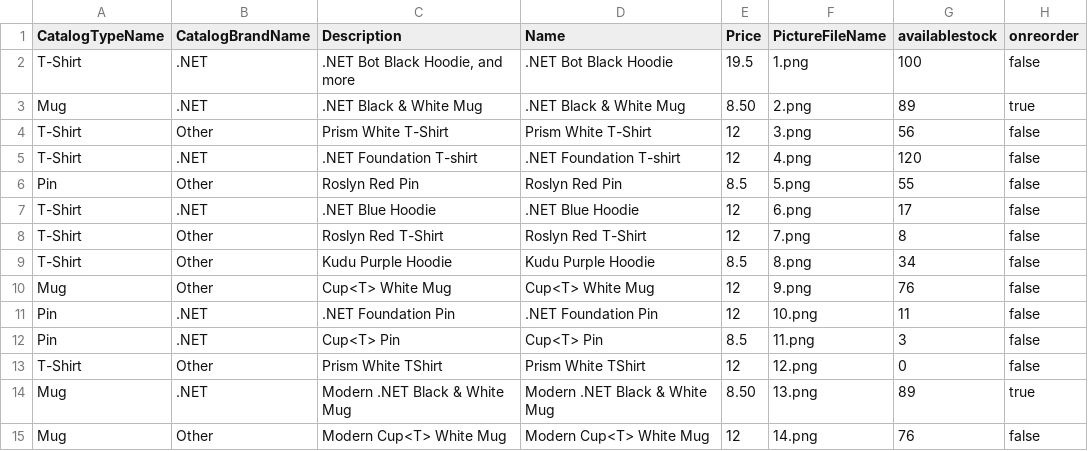
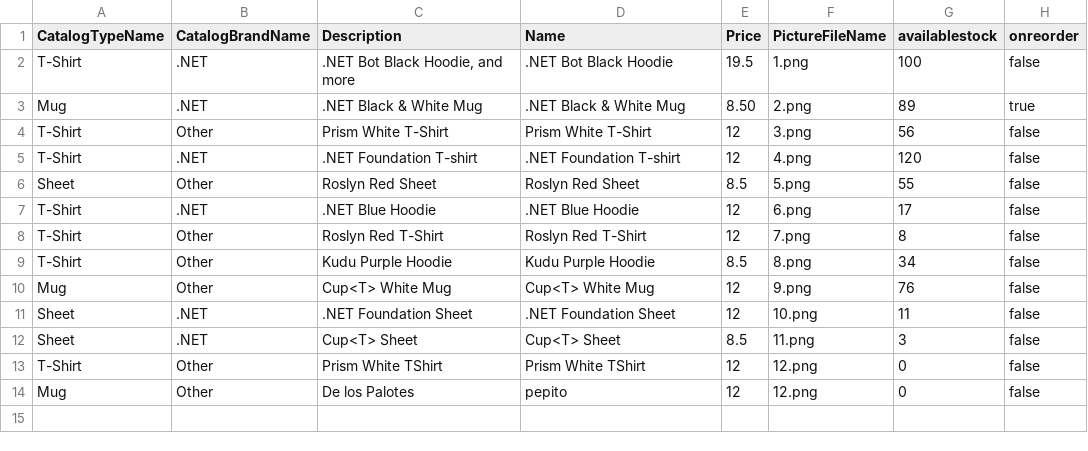
Before and after one commit to lastingyeh/eShopLabs, a CSV file: src/Catalog/Catalog.API/Setup/CatalogItems.csv, drawn as a sheet.

```diff
--- a/src/Catalog/Catalog.API/Setup/CatalogItems.csv
+++ b/src/Catalog/Catalog.API/Setup/CatalogItems.csv
@@ -5,3 +5,3 @@ T-Shirt,Other,Prism White T-Shirt,Prism White T-Shirt,12,3.png,56,false
 T-Shirt,.NET,.NET Foundation T-shirt,.NET Foundation T-shirt,12,4.png,120,false
-Pin,Other,Roslyn Red Pin,Roslyn Red Pin,8.5,5.png,55,false
+Sheet,Other,Roslyn Red Sheet,Roslyn Red Sheet,8.5,5.png,55,false
 T-Shirt,.NET,.NET Blue Hoodie,.NET Blue Hoodie,12,6.png,17,false
@@ -10,6 +10,5 @@ T-Shirt,Other,Kudu Purple Hoodie,Kudu Purple Hoodie,8.5,8.png,34,false
 Mug,Other,Cup<T> White Mug,Cup<T> White Mug,12,9.png,76,false
-Pin,.NET,.NET Foundation Pin,.NET Foundation Pin,12,10.png,11,false
-Pin,.NET,Cup<T> Pin,Cup<T> Pin,8.5,11.png,3,false
+Sheet,.NET,.NET Foundation Sheet,.NET Foundation Sheet,12,10.png,11,false
+Sheet,.NET,Cup<T> Sheet,Cup<T> Sheet,8.5,11.png,3,false
 T-Shirt,Other,Prism White TShirt,Prism White TShirt,12,12.png,0,false
-Mug,.NET,Modern .NET Black & White Mug,Modern .NET Black & White Mug,8.50,13.png,89,true
-Mug,Other,Modern Cup<T> White Mug,Modern Cup<T> White Mug,12,14.png,76,false
+Mug, Other, De los Palotes, pepito, 12, 12.png, 0, false
```
Also changed, not shown: 8 other files.
